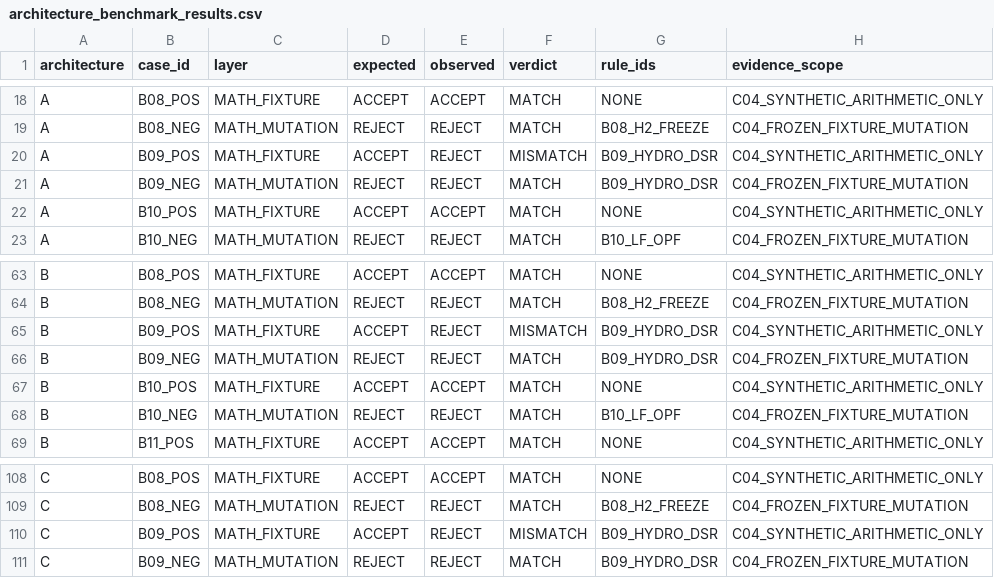
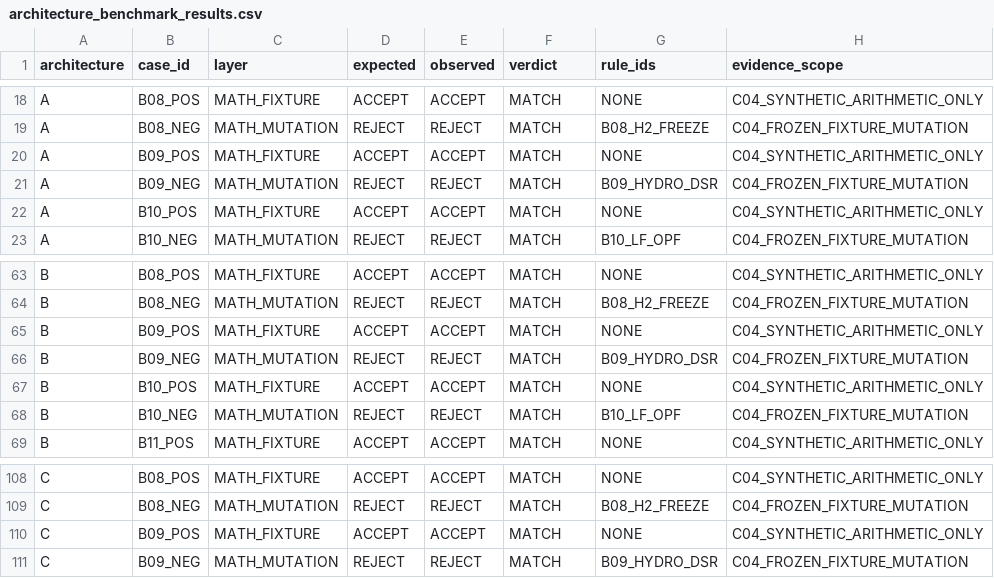
Before and after one commit to AlOussama/TYNDP_Products, a CSV file: Modelling_Language/iosn_formal_specification/workstreams/ML_C06_architecture_experiments/architecture_benchmark_results.csv, drawn as a sheet; only a part is shown, gaps mark what is left out.

```diff
--- a/Modelling_Language/iosn_formal_specification/workstreams/ML_C06_architecture_experiments/architecture_benchmark_results.csv
+++ b/Modelling_Language/iosn_formal_specification/workstreams/ML_C06_architecture_experiments/architecture_benchmark_results.csv
@@ -19,3 +19,3 @@ architecture,case_id,layer,expected,observed,verdict,rule_ids,evidence_scope
 "A","B08_NEG","MATH_MUTATION","REJECT","REJECT","MATCH","B08_H2_FREEZE","C04_FROZEN_FIXTURE_MUTATION"
-"A","B09_POS","MATH_FIXTURE","ACCEPT","REJECT","MISMATCH","B09_HYDRO_DSR","C04_SYNTHETIC_ARITHMETIC_ONLY"
+"A","B09_POS","MATH_FIXTURE","ACCEPT","ACCEPT","MATCH","NONE","C04_SYNTHETIC_ARITHMETIC_ONLY"
 "A","B09_NEG","MATH_MUTATION","REJECT","REJECT","MATCH","B09_HYDRO_DSR","C04_FROZEN_FIXTURE_MUTATION"
@@ -64,3 +64,3 @@ architecture,case_id,layer,expected,observed,verdict,rule_ids,evidence_scope
 "B","B08_NEG","MATH_MUTATION","REJECT","REJECT","MATCH","B08_H2_FREEZE","C04_FROZEN_FIXTURE_MUTATION"
-"B","B09_POS","MATH_FIXTURE","ACCEPT","REJECT","MISMATCH","B09_HYDRO_DSR","C04_SYNTHETIC_ARITHMETIC_ONLY"
+"B","B09_POS","MATH_FIXTURE","ACCEPT","ACCEPT","MATCH","NONE","C04_SYNTHETIC_ARITHMETIC_ONLY"
 "B","B09_NEG","MATH_MUTATION","REJECT","REJECT","MATCH","B09_HYDRO_DSR","C04_FROZEN_FIXTURE_MUTATION"
@@ -109,3 +109,3 @@ architecture,case_id,layer,expected,observed,verdict,rule_ids,evidence_scope
 "C","B08_NEG","MATH_MUTATION","REJECT","REJECT","MATCH","B08_H2_FREEZE","C04_FROZEN_FIXTURE_MUTATION"
-"C","B09_POS","MATH_FIXTURE","ACCEPT","REJECT","MISMATCH","B09_HYDRO_DSR","C04_SYNTHETIC_ARITHMETIC_ONLY"
+"C","B09_POS","MATH_FIXTURE","ACCEPT","ACCEPT","MATCH","NONE","C04_SYNTHETIC_ARITHMETIC_ONLY"
 "C","B09_NEG","MATH_MUTATION","REJECT","REJECT","MATCH","B09_HYDRO_DSR","C04_FROZEN_FIXTURE_MUTATION"
```
Also changed, not shown: 1 other file.
